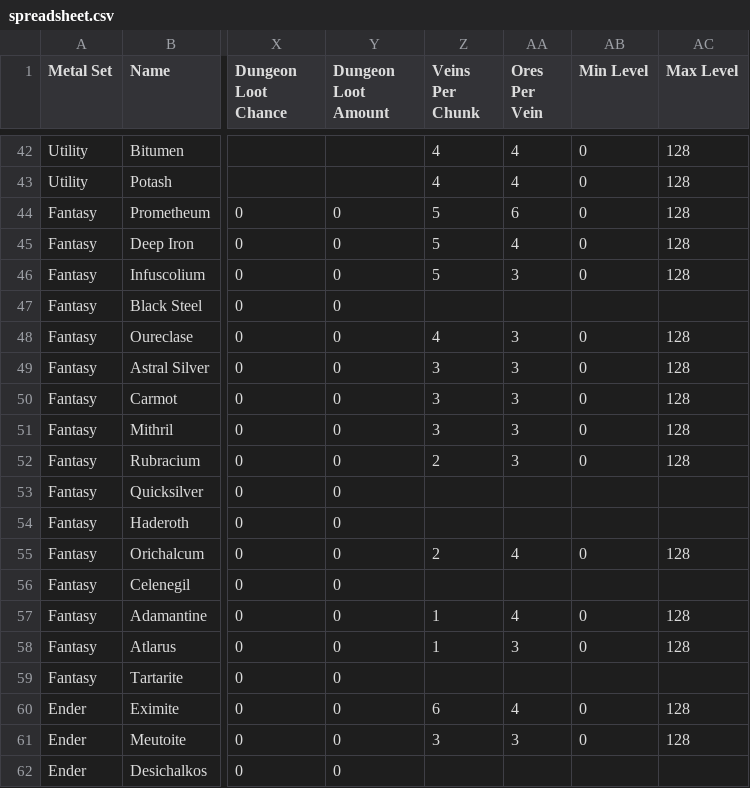
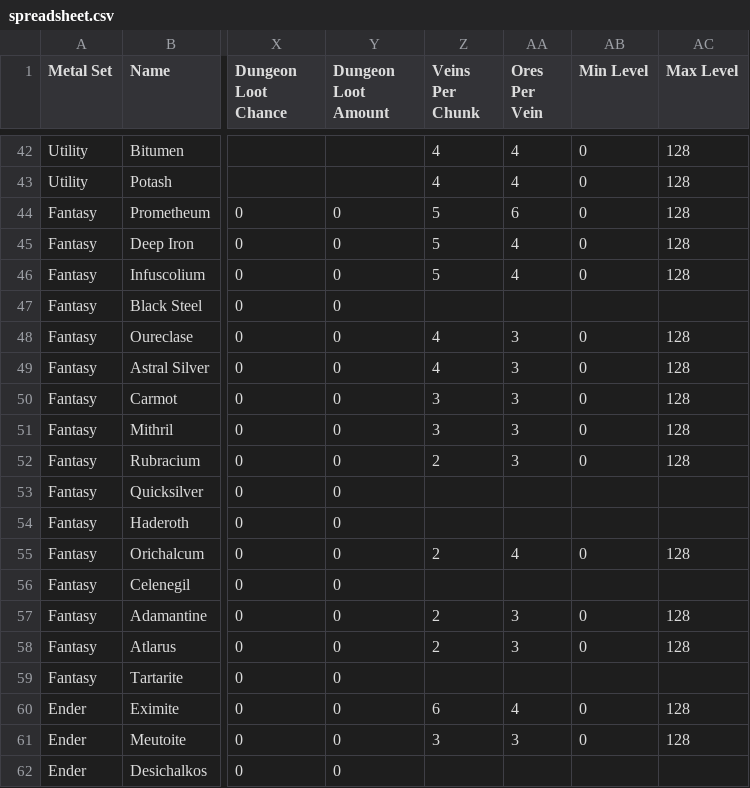
Before and after one commit to RebelKeithy/Metallurgy3, a CSV file: resources/spreadsheet.csv, drawn as a sheet; only a part is shown, gaps mark what is left out; the diff names each change by its address in the sheet, - before the commit and + after, or states it on an @@ line.

Commit message:
Increased Astral Silver, Infuscolium, Adamantine, and Atlarus spawn rates
Closes #8

```diff
--- a/resources/spreadsheet.csv
+++ b/resources/spreadsheet.csv
-AA46 (Ores Per Vein): 3
+AA46 (Ores Per Vein): 4
-Z49 (Veins Per Chunk): 3
+Z49 (Veins Per Chunk): 4
-Z57:Z58 (Veins Per Chunk): 1
+Z57:Z58 (Veins Per Chunk): 2
-AA57 (Ores Per Vein): 4
+AA57 (Ores Per Vein): 3
```
